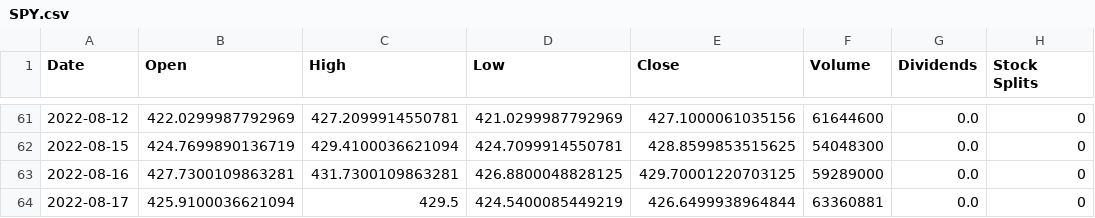
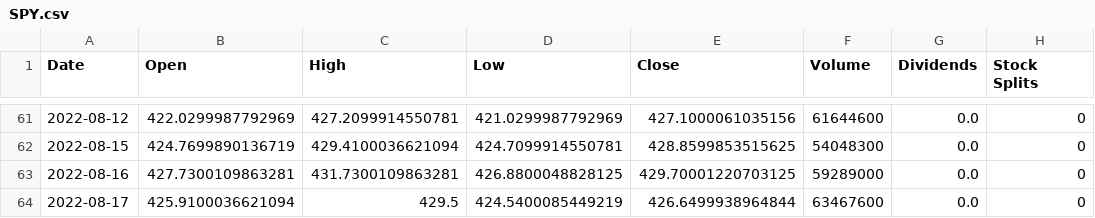
Before and after one commit to jtao1/ds_learning, a CSV file: Stock-Data/SPY.csv, drawn as a sheet; only a part is shown, gaps mark what is left out.

```diff
--- a/Stock-Data/SPY.csv
+++ b/Stock-Data/SPY.csv
@@ -63,2 +63,2 @@ Date,Open,High,Low,Close,Volume,Dividends,Stock Splits
 2022-08-16,427.7300109863281,431.7300109863281,426.8800048828125,429.70001220703125,59289000,0.0,0
-2022-08-17,425.9100036621094,429.5,424.5400085449219,426.6499938964844,63360881,0.0,0
+2022-08-17,425.9100036621094,429.5,424.5400085449219,426.6499938964844,63467600,0.0,0
```
Also changed, not shown: Stock-Data/AMD.csv, Stock-Data/TCEHY.csv, 4 other files.
